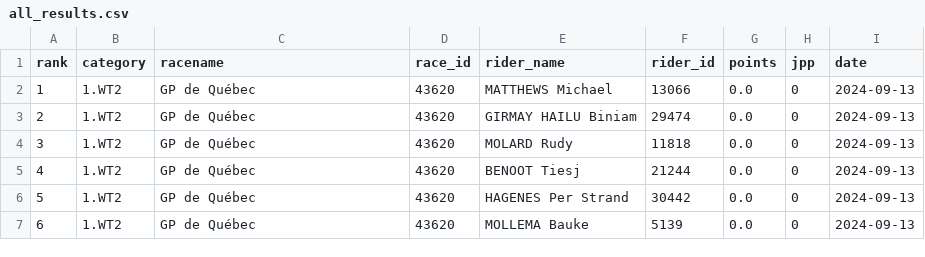
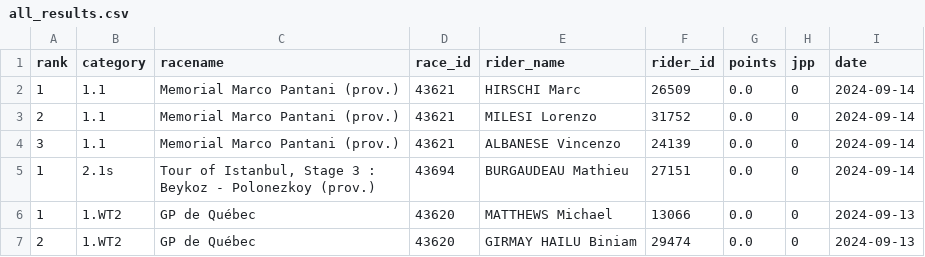
Before and after one commit to wijnandb/wielerspel2024, a CSV file: _data/all_results.csv, drawn as a sheet; only a part is shown; the shorter side is filled out with more unchanged rows.

Commit message:
New results at 2024-09-14T15:07:55

```diff
--- a/_data/all_results.csv
+++ b/_data/all_results.csv
@@ -1,2 +1,6 @@
 rank,category,racename,race_id,rider_name,rider_id,points,jpp,date
+1,1.1,Memorial Marco Pantani (prov.),43621,HIRSCHI Marc,26509,0.0,0,2024-09-14
+2,1.1,Memorial Marco Pantani (prov.),43621,MILESI Lorenzo,31752,0.0,0,2024-09-14
+3,1.1,Memorial Marco Pantani (prov.),43621,ALBANESE Vincenzo,24139,0.0,0,2024-09-14
+1,2.1s,"Tour of Istanbul, Stage 3 : Beykoz - Polonezkoy (prov.)",43694,BURGAUDEAU Mathieu,27151,0.0,0,2024-09-14
 1,1.WT2,GP de Québec,43620,MATTHEWS Michael,13066,0.0,0,2024-09-13
```
Also changed, not shown: _data/latest_results.csv.
